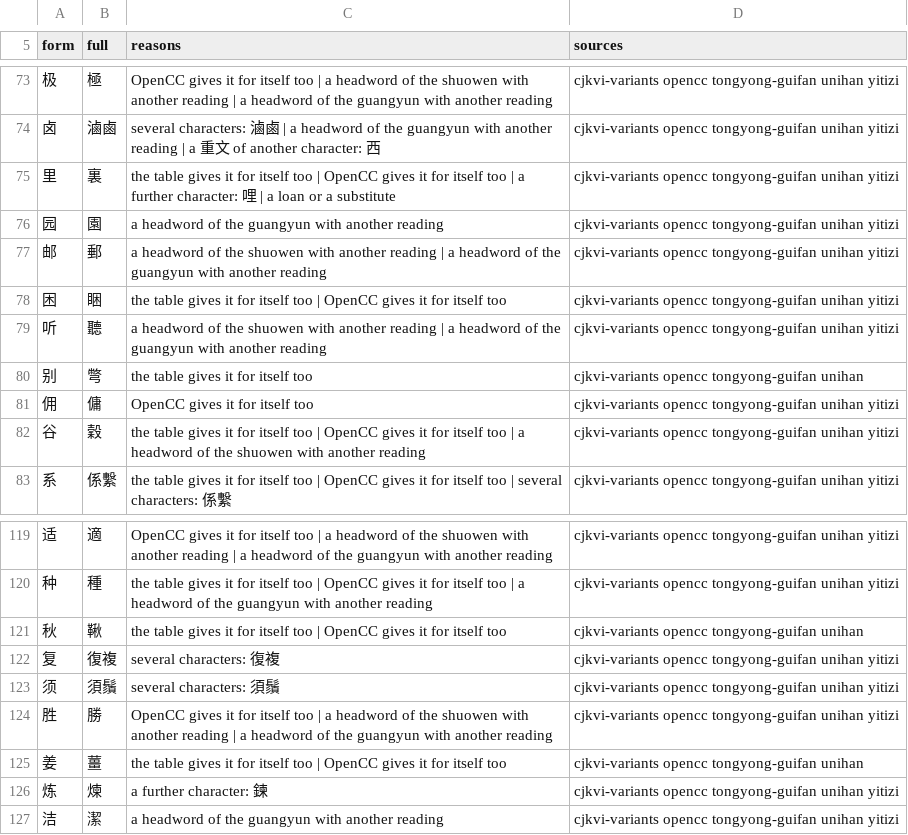
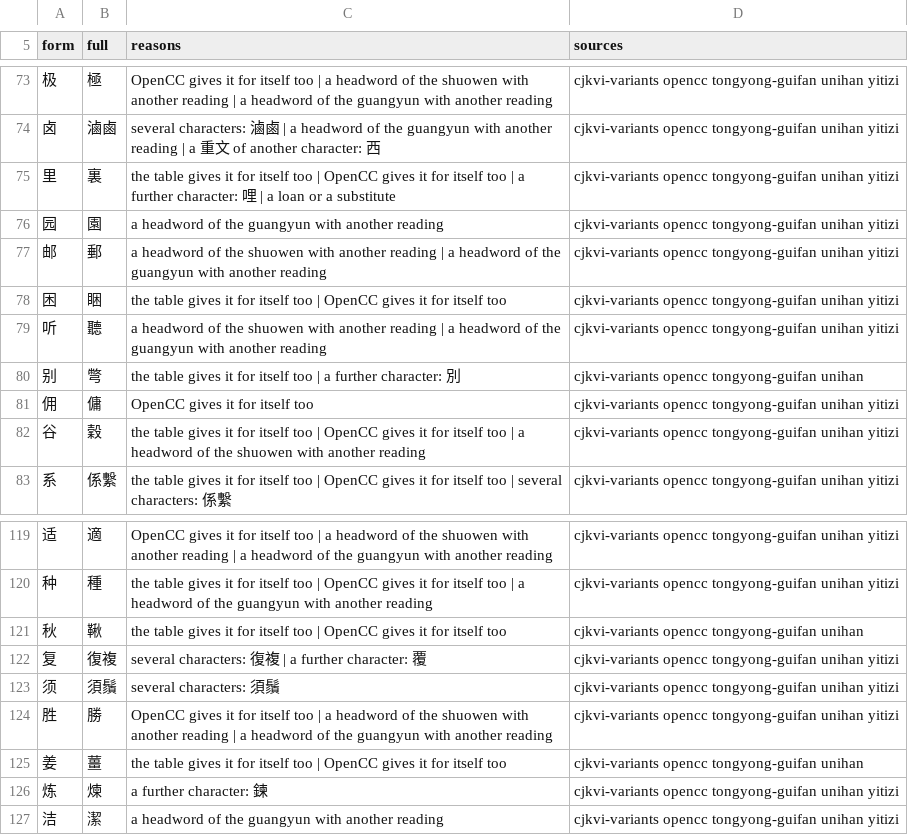
Before and after one commit to mkpoli/glyph-atlas, a TSV file: data/vocab/grapheme-apart.tsv, drawn as a sheet; only a part is shown, gaps mark what is left out.

Commit message:
fix(graphemes): join full forms on a reading they share or a ruling, and hold every join to the standard's rules

```diff
--- a/data/vocab/grapheme-apart.tsv
+++ b/data/vocab/grapheme-apart.tsv
@@ -79,3 +79,3 @@ form	full	reasons	sources
 听	聽	a headword of the shuowen with another reading | a headword of the guangyun with another reading	cjkvi-variants opencc tongyong-guifan unihan yitizi
-别	彆	the table gives it for itself too	cjkvi-variants opencc tongyong-guifan unihan
+别	彆	the table gives it for itself too | a further character: 別	cjkvi-variants opencc tongyong-guifan unihan
 佣	傭	OpenCC gives it for itself too	cjkvi-variants opencc tongyong-guifan unihan yitizi
@@ -121,3 +121,3 @@ form	full	reasons	sources
 秋	鞦	the table gives it for itself too | OpenCC gives it for itself too	cjkvi-variants opencc tongyong-guifan unihan
-复	復複	several characters: 復複	cjkvi-variants opencc tongyong-guifan unihan yitizi
+复	復複	several characters: 復複 | a further character: 覆	cjkvi-variants opencc tongyong-guifan unihan yitizi
 须	須鬚	several characters: 須鬚	cjkvi-variants opencc tongyong-guifan unihan yitizi
```
Also changed, not shown: 4 other files.
